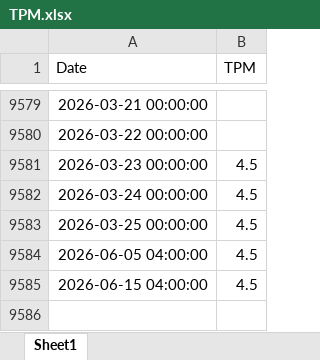
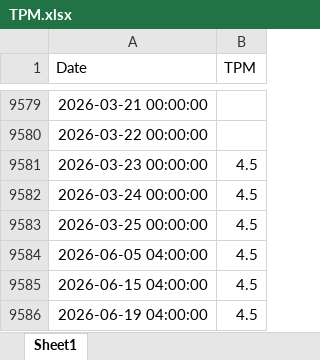
Before and after one commit to ronaldreighsrsc/ipsa-hybrid-forecasting-model, an Excel workbook: data/raw/TPM.xlsx, sheet Sheet1, drawn as a sheet; only a part is shown, gaps mark what is left out; values as stored, in another font and other column widths than the file's, no borders; the diff names each change by its address in the sheet, - before the commit and + after, or states it on an @@ line.

```diff
--- a/data/raw/TPM.xlsx (sheet Sheet1)
+++ b/data/raw/TPM.xlsx (sheet Sheet1)
+row 9586: 2026-06-19 04:00:00 | 4.5
```
Also changed, not shown: data/raw/Serie_Historica_Spread_del_EMBI.xlsx, 49 other files.
